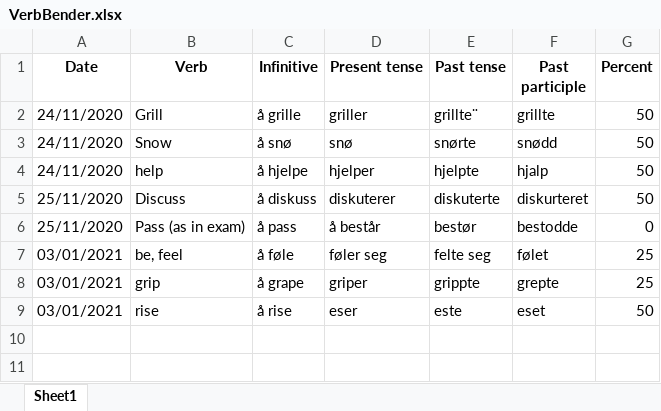
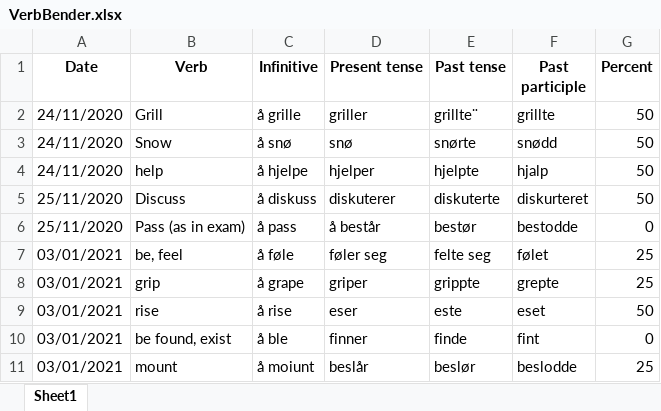
Before and after one commit to Amarilda/Norsk, an Excel workbook: VerbBender.xlsx, sheet Sheet1, drawn as a sheet; values as stored, in another font and other column widths than the file's, no borders; the diff names each change by its address in the sheet, - before the commit and + after, or states it on an @@ line.

Commit message:
Update VerbBender.xlsx

```diff
--- a/VerbBender.xlsx (sheet Sheet1)
+++ b/VerbBender.xlsx (sheet Sheet1)
+row 10: 03/01/2021 | be found, exist | å ble | finner | finde | fint | 0
+row 11: 03/01/2021 | mount | å moiunt | beslår | beslør | beslodde | 25
```
